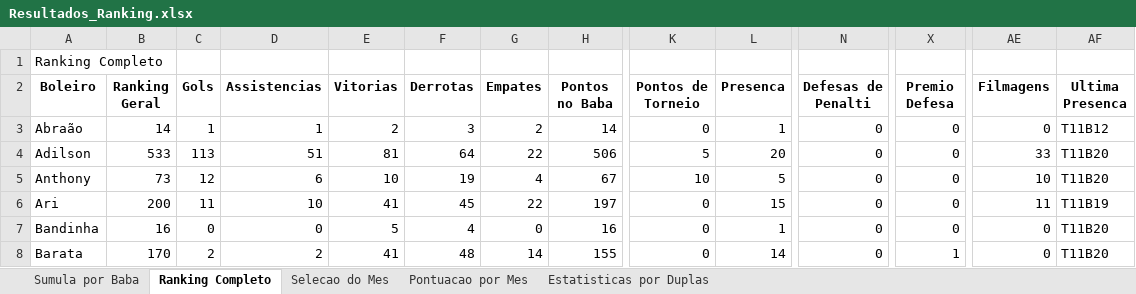
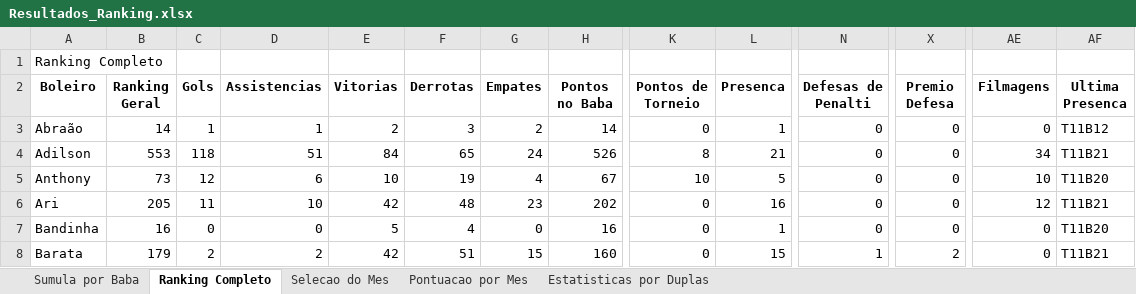
Before and after one commit to FlickFlash/associacao-futebol, an Excel workbook: Teste_1_Jogador_Completo/Resultados_Ranking.xlsx, sheet Ranking Completo, drawn as a sheet; only a part is shown, gaps mark what is left out; values as stored, in another font and other column widths than the file's, no borders; the diff covers the shown part only; the diff names each change by its address in the sheet, - before the commit and + after, or states it on an @@ line.

Commit message:
Preenchimento de dados do baba T11B21

```diff
--- a/Teste_1_Jogador_Completo/Resultados_Ranking.xlsx (sheet Ranking Completo)
+++ b/Teste_1_Jogador_Completo/Resultados_Ranking.xlsx (sheet Ranking Completo)
-B4 (Ranking Geral): 533
+B4 (Ranking Geral): 553
-C4 (Gols): 113
+C4 (Gols): 118
-E4 (Vitorias): 81
+E4 (Vitorias): 84
-F4 (Derrotas): 64
+F4 (Derrotas): 65
-G4 (Empates): 22
+G4 (Empates): 24
-H4 (Pontos no Baba): 506
+H4 (Pontos no Baba): 526
-K4 (Pontos de Torneio): 5
+K4 (Pontos de Torneio): 8
-L4 (Presenca): 20
+L4 (Presenca): 21
-AE4 (Filmagens): 33
+AE4 (Filmagens): 34
-AF4 (Ultima Presenca): T11B20
+AF4 (Ultima Presenca): T11B21
-B6 (Ranking Geral): 200
+B6 (Ranking Geral): 205
-E6 (Vitorias): 41
+E6 (Vitorias): 42
-F6 (Derrotas): 45
+F6 (Derrotas): 48
-G6 (Empates): 22
+G6 (Empates): 23
-H6 (Pontos no Baba): 197
+H6 (Pontos no Baba): 202
-L6 (Presenca): 15
+L6 (Presenca): 16
-AE6 (Filmagens): 11
+AE6 (Filmagens): 12
-AF6 (Ultima Presenca): T11B19
+AF6 (Ultima Presenca): T11B21
-B8 (Ranking Geral): 170
+B8 (Ranking Geral): 179
-E8 (Vitorias): 41
+E8 (Vitorias): 42
-F8 (Derrotas): 48
+F8 (Derrotas): 51
-G8 (Empates): 14
+G8 (Empates): 15
-H8 (Pontos no Baba): 155
+H8 (Pontos no Baba): 160
-L8 (Presenca): 14
+L8 (Presenca): 15
-N8 (Defesas de Penalti): 0
+N8 (Defesas de Penalti): 1
-X8 (Premio Defesa): 1
+X8 (Premio Defesa): 2
-AF8 (Ultima Presenca): T11B20
+AF8 (Ultima Presenca): T11B21
```
Also changed, not shown: 3 added rows and 232 edited cells elsewhere in this sheet, sheet Estatisticas por Duplas, sheet Sumula por Baba, sheet Pontuacao por Mes, 1 other file.
